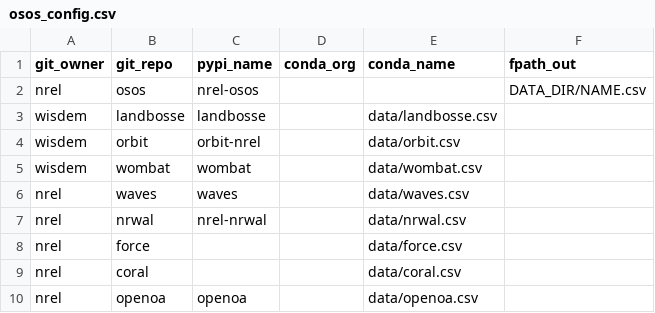
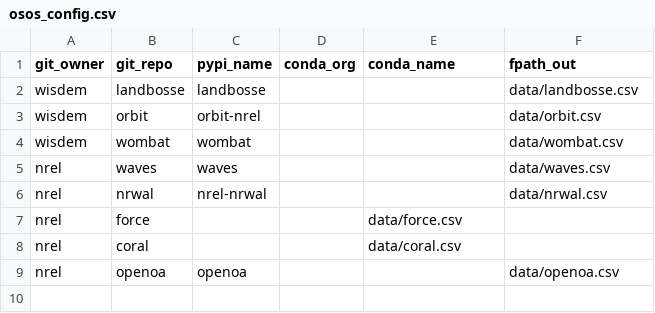
Before and after one commit to RHammond2/osos, a CSV file: osos_config.csv, drawn as a sheet.

Commit message:
add missing commas and remove osos

```diff
--- a/osos_config.csv
+++ b/osos_config.csv
@@ -1,10 +1,9 @@
 git_owner,git_repo,pypi_name,conda_org,conda_name,fpath_out
-nrel,osos,nrel-osos,,,DATA_DIR/NAME.csv
-wisdem,landbosse,landbosse,,data/landbosse.csv
-wisdem,orbit,orbit-nrel,,data/orbit.csv
-wisdem,wombat,wombat,,data/wombat.csv
-nrel,waves,waves,,data/waves.csv
-nrel,nrwal,nrel-nrwal,,data/nrwal.csv
+wisdem,landbosse,landbosse,,,data/landbosse.csv
+wisdem,orbit,orbit-nrel,,,data/orbit.csv
+wisdem,wombat,wombat,,,data/wombat.csv
+nrel,waves,waves,,,data/waves.csv
+nrel,nrwal,nrel-nrwal,,,data/nrwal.csv
 nrel,force,,,data/force.csv
 nrel,coral,,,data/coral.csv
-nrel,openoa,openoa,,data/openoa.csv
+nrel,openoa,openoa,,,data/openoa.csv
```
